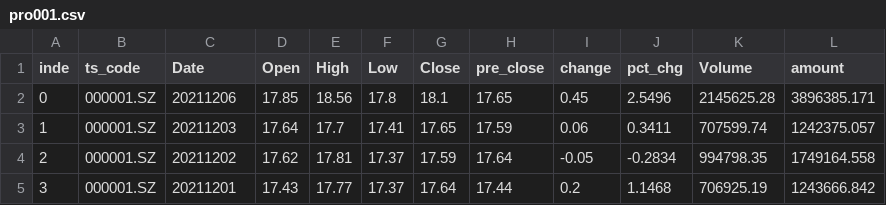
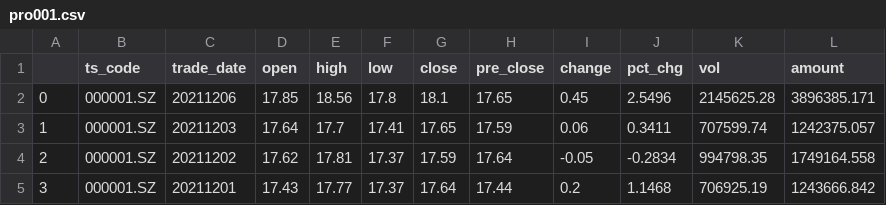
Before and after one commit to XuhuiZhan/BDA, a CSV file: Stock-Prediction-Models-master/deep-learning/pro001.csv, drawn as a sheet; only a part is shown.

```diff
--- a/Stock-Prediction-Models-master/deep-learning/pro001.csv
+++ b/Stock-Prediction-Models-master/deep-learning/pro001.csv
@@ -1,2 +1,2 @@
-inde,ts_code,Date,Open,High,Low,Close,pre_close,change,pct_chg,Volume,amount
+,ts_code,trade_date,open,high,low,close,pre_close,change,pct_chg,vol,amount
 0,000001.SZ,20211206,17.85,18.56,17.8,18.1,17.65,0.45,2.5496,2145625.28,3896385.171
```
Also changed, not shown: 4 other files.
